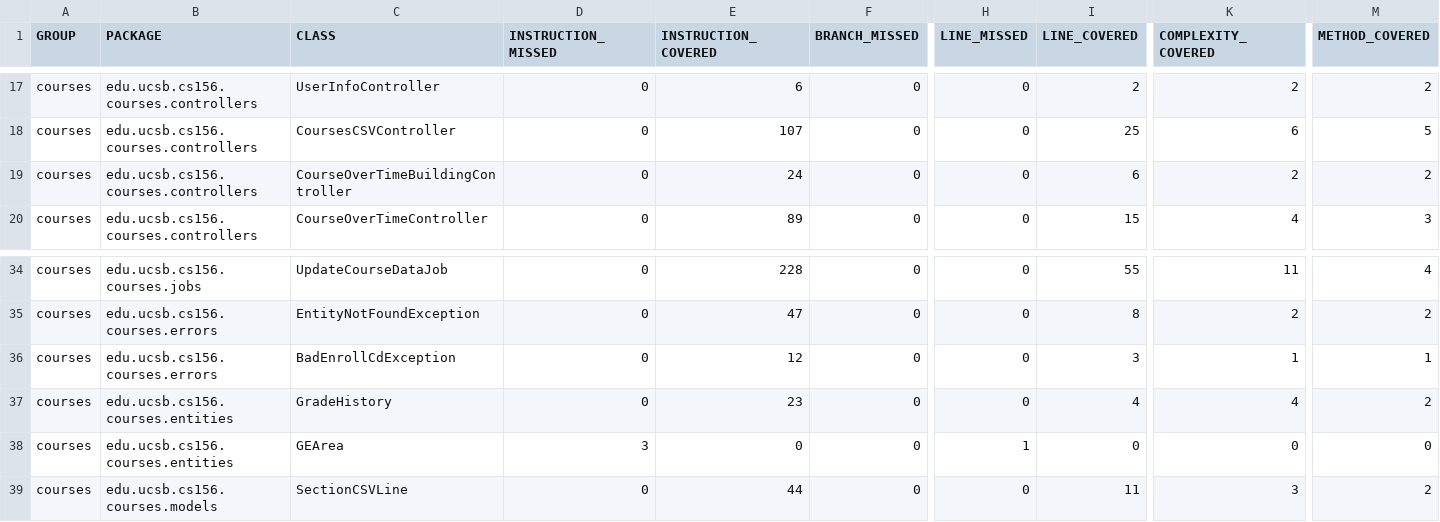
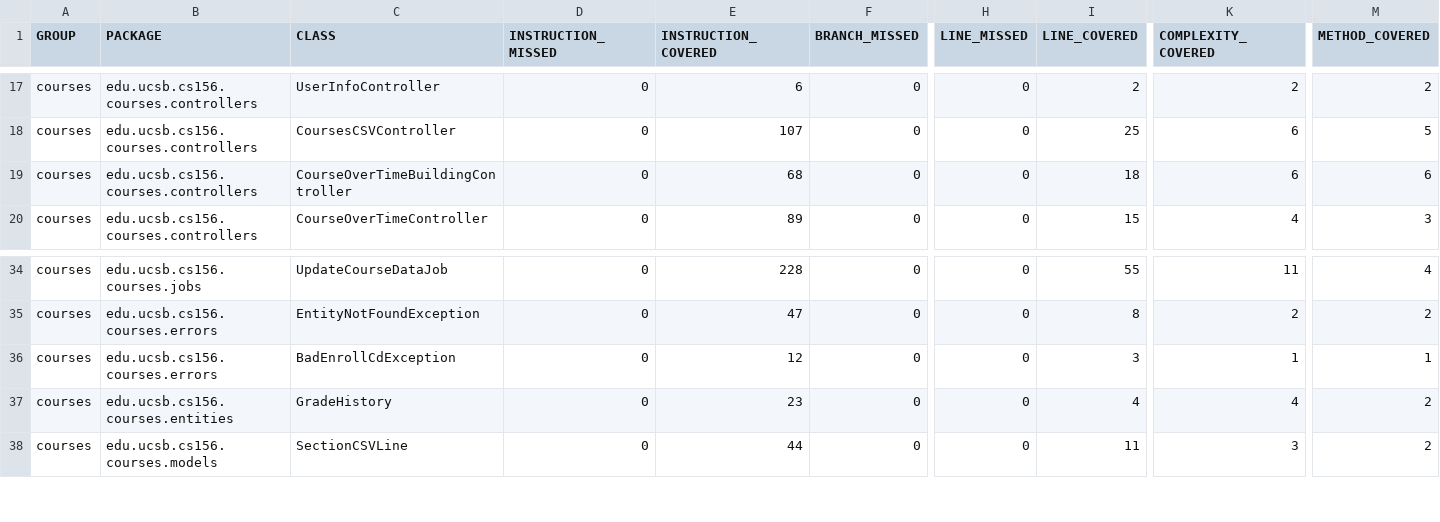
Before and after one commit to ucsb-cs156-s25/proj-courses-s25-01, a CSV file: jacoco/jacoco.csv, drawn as a sheet; only a part is shown, gaps mark what is left out; rows hold the shown columns only; the diff names each change by its address in the sheet, - before the commit and + after, or states it on an @@ line.

Commit message:
Deploying to gh-pages from @ ucsb-cs156-s25/proj-courses-s25-01@d065814ef3ea4416586b88b1a88bf6b24fda7bae 🚀

```diff
--- a/jacoco/jacoco.csv
+++ b/jacoco/jacoco.csv
-E19 (INSTRUCTION_COVERED): 24
+E19 (INSTRUCTION_COVERED): 68
-I19 (LINE_COVERED): 6
+I19 (LINE_COVERED): 18
-K19 (COMPLEXITY_COVERED): 2
+K19 (COMPLEXITY_COVERED): 6
-M19 (METHOD_COVERED): 2
+M19 (METHOD_COVERED): 6
-row 38: courses | edu.ucsb.cs156.courses.entities | GEArea | 3 | 0 | 0 | 1 | 0 | 0 | 0
```
Also changed, not shown: 11 other files.
